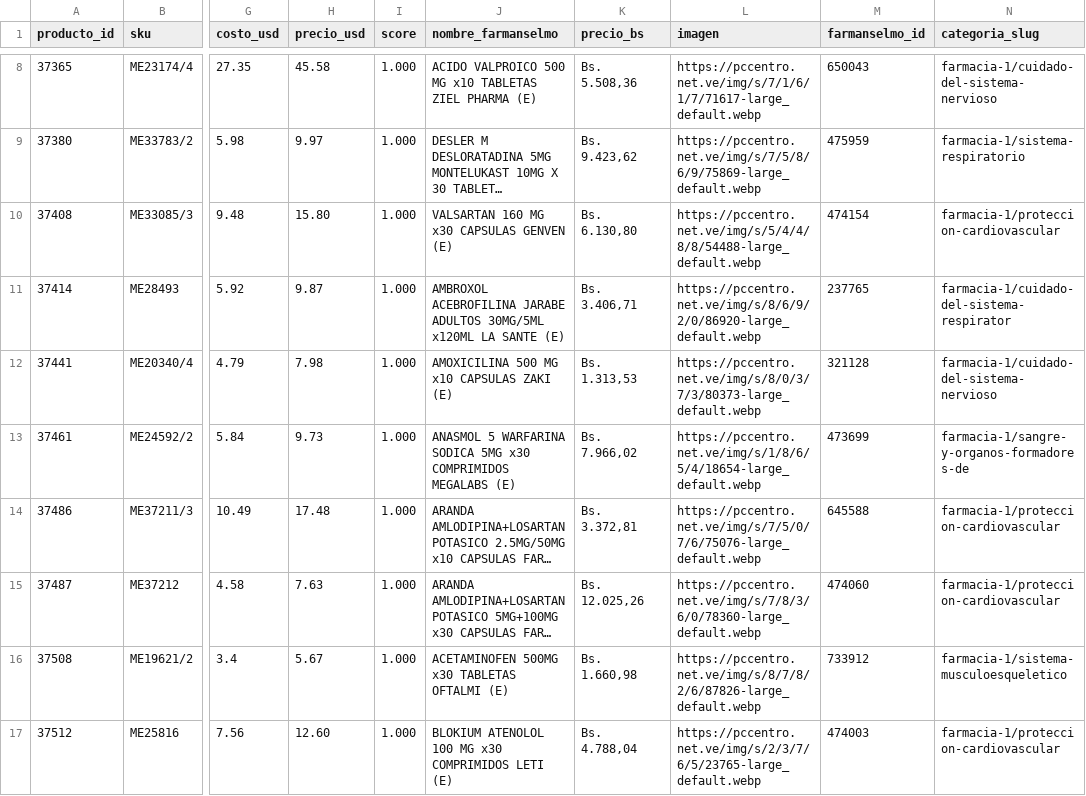
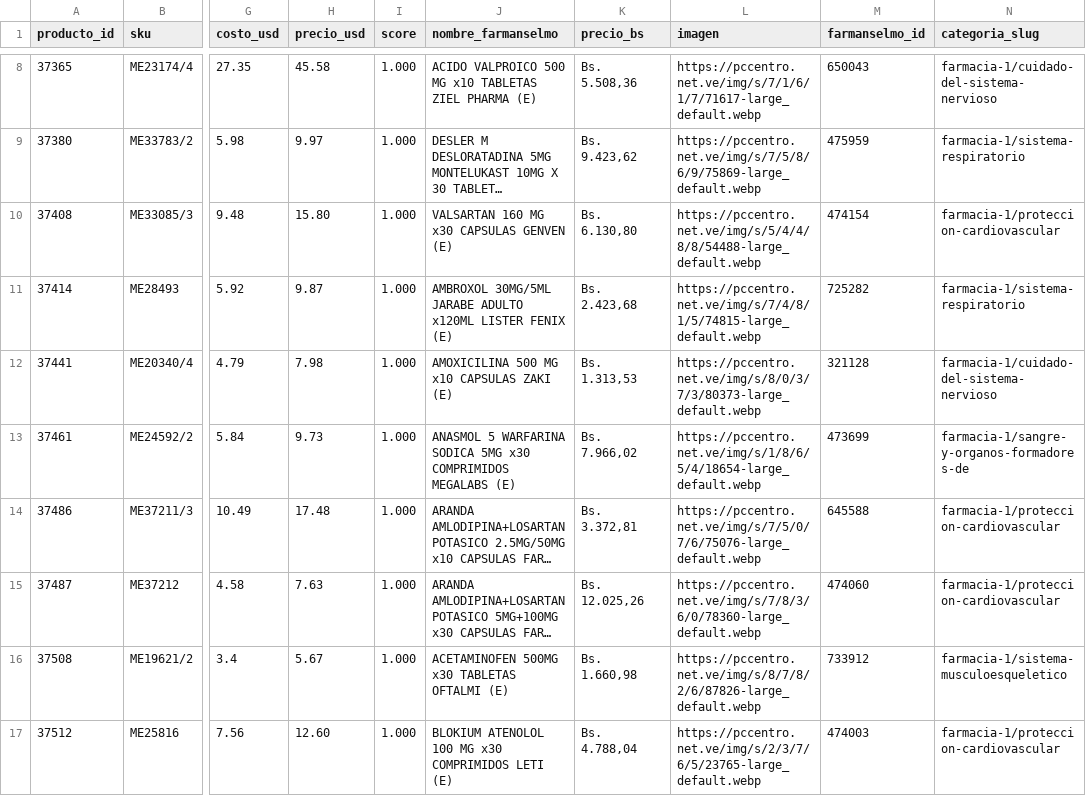
Before and after one commit to elfotito/drogueria-carrisan-backend, a CSV file: data/farmanselmo_cruce.csv, drawn as a sheet; only a part is shown, gaps mark what is left out; long unchanged cells end in …; the diff names each change by its address in the sheet, - before the commit and + after, or states it on an @@ line.

```diff
--- a/data/farmanselmo_cruce.csv
+++ b/data/farmanselmo_cruce.csv
-J11 (nombre_farmanselmo): AMBROXOL ACEBROFILINA JARABE ADULTOS 30MG/5ML x120ML LA SANTE (E)
+J11 (nombre_farmanselmo): AMBROXOL 30MG/5ML JARABE ADULTO x120ML LISTER FENIX (E)
-K11 (precio_bs): Bs. 3.406,71
+K11 (precio_bs): Bs. 2.423,68
-L11 (imagen): https://pccentro.net.ve/img/s/8/6/9/2/0/86920-large_default.webp
+L11 (imagen): https://pccentro.net.ve/img/s/7/4/8/1/5/74815-large_default.webp
-M11 (farmanselmo_id): 237765
+M11 (farmanselmo_id): 725282
-N11 (categoria_slug): farmacia-1/cuidado-del-sistema-respirator
+N11 (categoria_slug): farmacia-1/sistema-respiratorio
```
Also changed, not shown: 10 other files.
